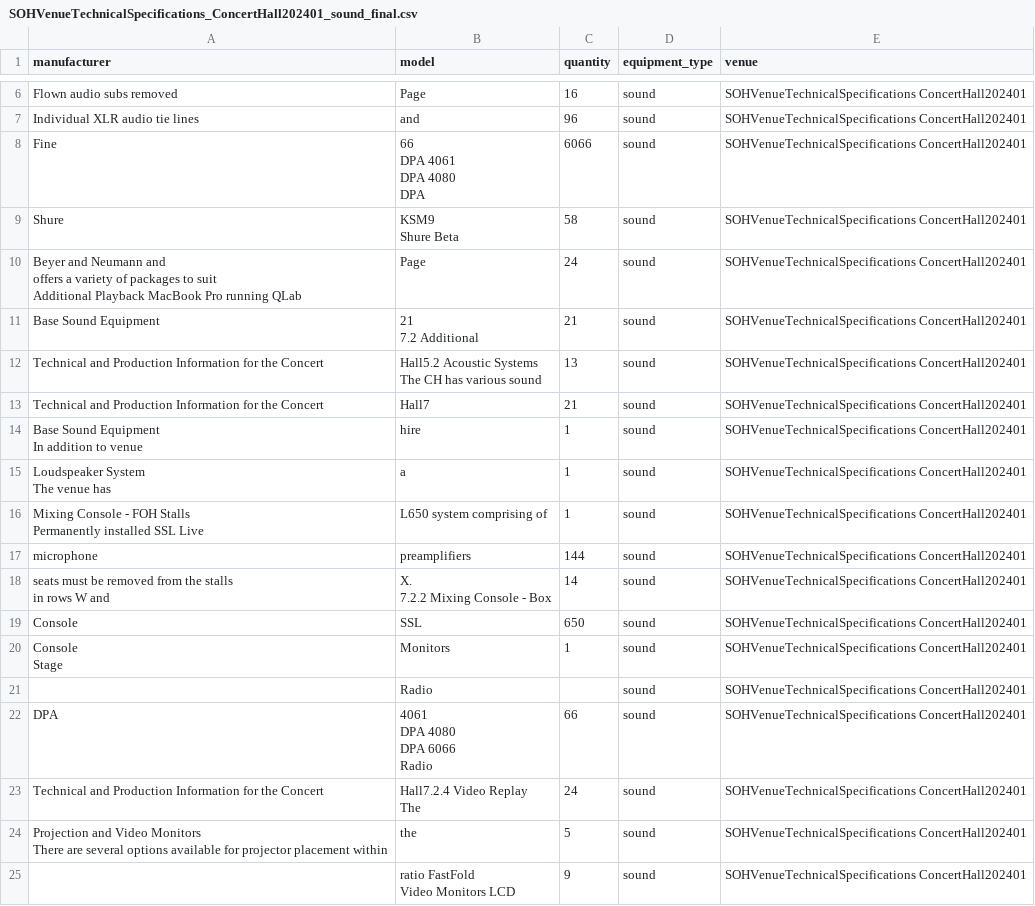
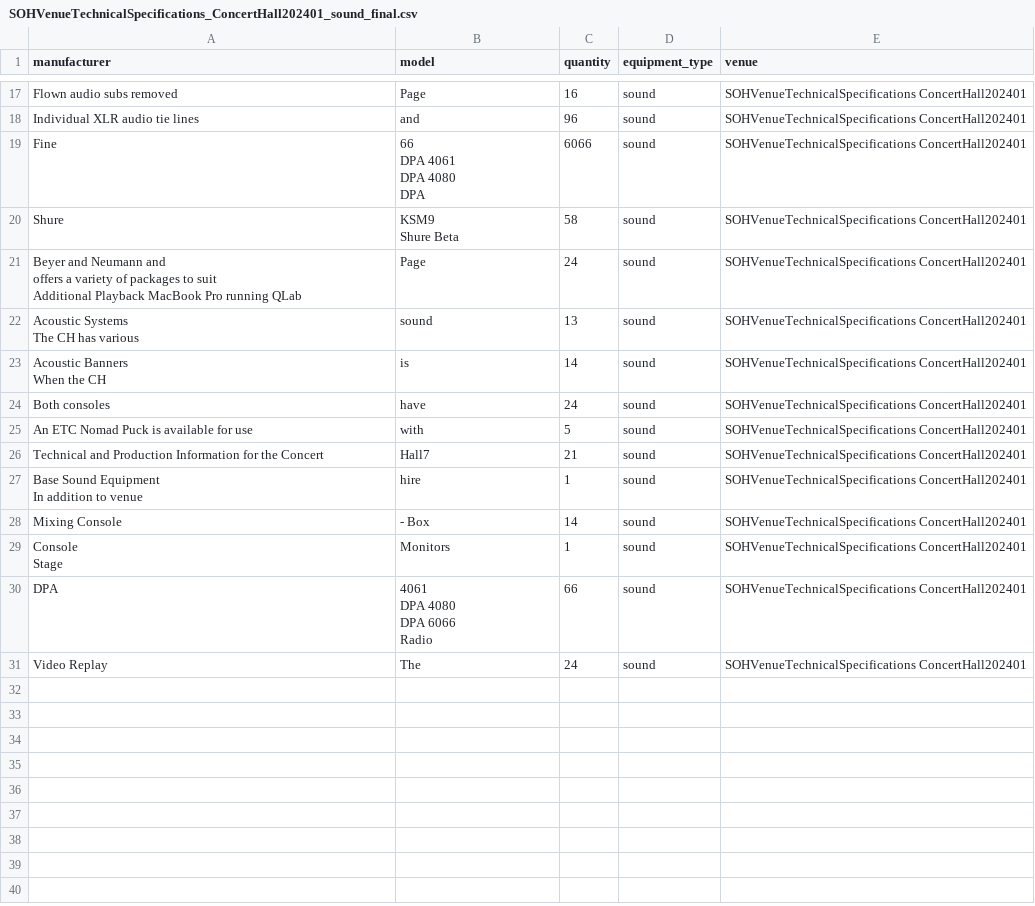
Before and after one commit to cashilaa/Venue-Data-Standardisation, a CSV file: output/final/SOHVenueTechnicalSpecifications_ConcertHall202401_sound_final.csv, drawn as a sheet; only a part is shown, gaps mark what is left out; the diff covers the shown part only.

```diff
--- a/output/final/SOHVenueTechnicalSpecifications_ConcertHall202401_sound_final.csv
+++ b/output/final/SOHVenueTechnicalSpecifications_ConcertHall202401_sound_final.csv
@@ -20,6 +27,8 @@ offers a variety of packages to suit
 Additional Playback MacBook Pro running QLab",Page,24,sound,SOHVenueTechnicalSpecifications ConcertHall202401
-Base Sound Equipment,"21
-7.2 Additional",21,sound,SOHVenueTechnicalSpecifications ConcertHall202401
-Technical and Production Information for the Concert,"Hall5.2 Acoustic Systems
-The CH has various sound",13,sound,SOHVenueTechnicalSpecifications ConcertHall202401
+"Acoustic Systems
+The CH has various",sound,13,sound,SOHVenueTechnicalSpecifications ConcertHall202401
+"Acoustic Banners
+When the CH",is,14,sound,SOHVenueTechnicalSpecifications ConcertHall202401
+Both consoles,have,24,sound,SOHVenueTechnicalSpecifications ConcertHall202401
+An ETC Nomad Puck is available for use,with,5,sound,SOHVenueTechnicalSpecifications ConcertHall202401
 Technical and Production Information for the Concert,Hall7,21,sound,SOHVenueTechnicalSpecifications ConcertHall202401
@@ -27,14 +36,5 @@ Technical and Production Information for the Concert,Hall7,21,sound,SOHVenueTech
 In addition to venue",hire,1,sound,SOHVenueTechnicalSpecifications ConcertHall202401
-"Loudspeaker System
-The venue has",a,1,sound,SOHVenueTechnicalSpecifications ConcertHall202401
-"Mixing Console - FOH Stalls
-Permanently installed SSL Live",L650 system comprising of,1,sound,SOHVenueTechnicalSpecifications ConcertHall202401
-microphone,preamplifiers,144,sound,SOHVenueTechnicalSpecifications ConcertHall202401
-"seats must be removed from the stalls
-in rows W and","X.
-7.2.2 Mixing Console - Box",14,sound,SOHVenueTechnicalSpecifications ConcertHall202401
-Console,SSL,650,sound,SOHVenueTechnicalSpecifications ConcertHall202401
+Mixing Console,- Box,14,sound,SOHVenueTechnicalSpecifications ConcertHall202401
 "Console
 Stage",Monitors,1,sound,SOHVenueTechnicalSpecifications ConcertHall202401
-,Radio,,sound,SOHVenueTechnicalSpecifications ConcertHall202401
 DPA,"4061
@@ -43,7 +43,2 @@ DPA 6066
 Radio",66,sound,SOHVenueTechnicalSpecifications ConcertHall202401
-Technical and Production Information for the Concert,"Hall7.2.4 Video Replay
-The",24,sound,SOHVenueTechnicalSpecifications ConcertHall202401
-"Projection and Video Monitors
-There are several options available for projector placement within",the,5,sound,SOHVenueTechnicalSpecifications ConcertHall202401
-,"ratio FastFold
-Video Monitors LCD",9,sound,SOHVenueTechnicalSpecifications ConcertHall202401
+Video Replay,The,24,sound,SOHVenueTechnicalSpecifications ConcertHall202401
```
Also changed, not shown: 14 added rows, 3 removed rows and 1 edited cell elsewhere in this file, output/final/SOHVenueTechnicalSpecifications_ConcertHall202401_final.csv, output/final/SOHVenueTechnicalSpecifications_ConcertHall202401_lighting_final.csv, 22 other files.
